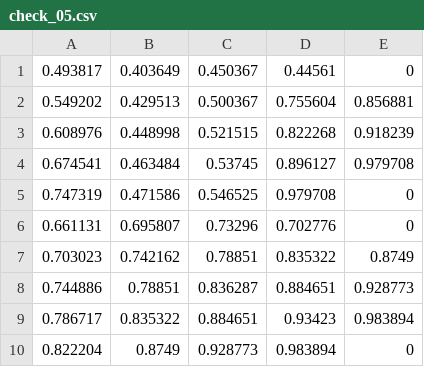
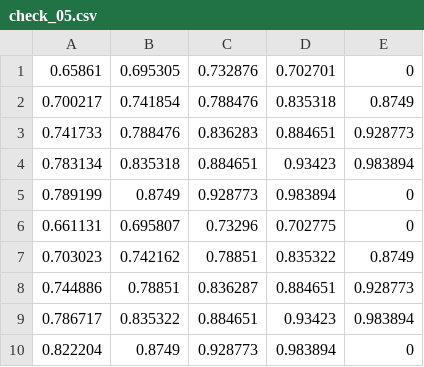
Before and after one commit to kylewray/lmdp, a CSV file: experimentation/check_05.csv, drawn as a sheet.

```diff
--- a/experimentation/check_05.csv
+++ b/experimentation/check_05.csv
@@ -1,7 +1,7 @@
-0.493817,0.403649,0.450367,0.44561,0
-0.549202,0.429513,0.500367,0.755604,0.856881
-0.608976,0.448998,0.521515,0.822268,0.918239
-0.674541,0.463484,0.53745,0.896127,0.979708
-0.747319,0.471586,0.546525,0.979708,0
-0.661131,0.695807,0.73296,0.702776,0
+0.65861,0.695305,0.732876,0.702701,0
+0.700217,0.741854,0.788476,0.835318,0.8749
+0.741733,0.788476,0.836283,0.884651,0.928773
+0.783134,0.835318,0.884651,0.93423,0.983894
+0.789199,0.8749,0.928773,0.983894,0
+0.661131,0.695807,0.73296,0.702775,0
 0.703023,0.742162,0.78851,0.835322,0.8749
```
Also changed, not shown: experimentation/check_0.csv, experimentation/check_15.csv, 16 other files.
